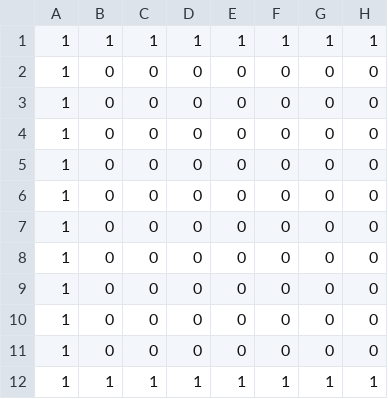
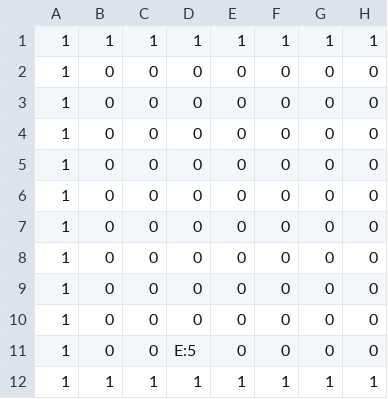
Before and after one commit to rodriguezric/lava-bonk, a CSV file: levels/5.csv, drawn as a sheet; only a part is shown; the diff names each change by its address in the sheet, - before the commit and + after, or states it on an @@ line.

```diff
--- a/levels/5.csv
+++ b/levels/5.csv
-D11: 0
+D11: E:5
```
Also changed, not shown: levels/2.csv, levels/3.csv, 10 other files.
